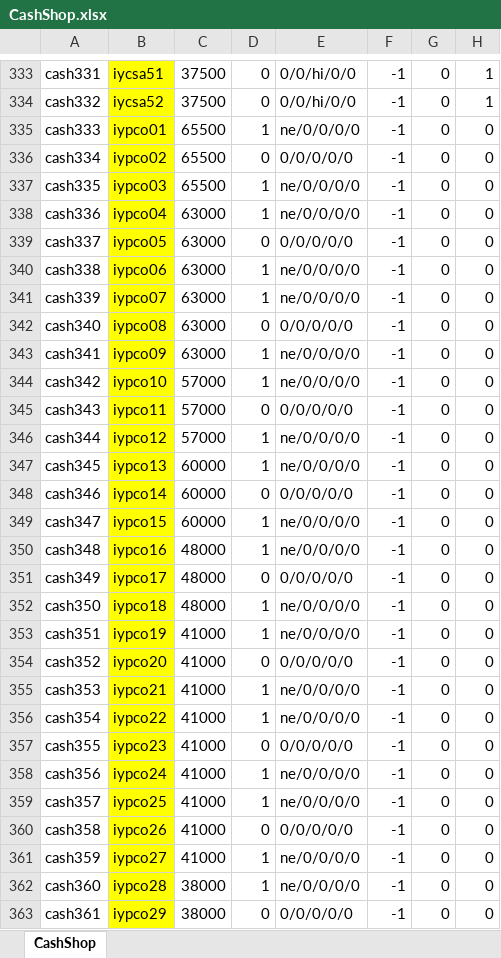
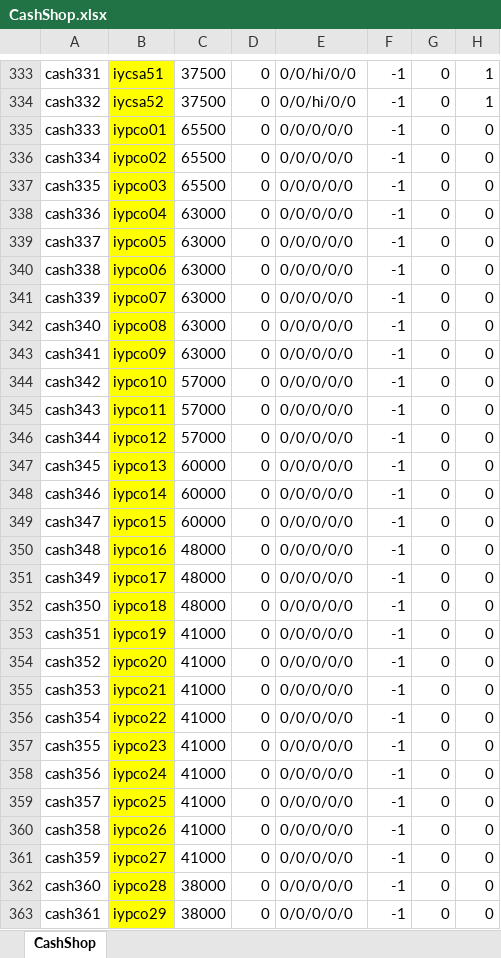
Before and after one commit to juangraydev/nexus-database, an Excel workbook: gu_in/ItemCash.edf/CashShop.xlsx, sheet CashShop, drawn as a sheet; only a part is shown, gaps mark what is left out; values as stored, in another font and other column widths than the file's, no borders; the diff covers the shown part only; the diff names each change by its address in the sheet, - before the commit and + after, or states it on an @@ line.

```diff
--- a/gu_in/ItemCash.edf/CashShop.xlsx (sheet CashShop)
+++ b/gu_in/ItemCash.edf/CashShop.xlsx (sheet CashShop)
-D335: 1
+D335: 0
-E335: ne/0/0/0/0
+E335: 0/0/0/0/0
-D337:D338: 1
+D337:D338: 0
-E337:E338: ne/0/0/0/0
+E337:E338: 0/0/0/0/0
-D340:D341: 1
+D340:D341: 0
-E340:E341: ne/0/0/0/0
+E340:E341: 0/0/0/0/0
-D343:D344: 1
+D343:D344: 0
-E343:E344: ne/0/0/0/0
+E343:E344: 0/0/0/0/0
-D346:D347: 1
+D346:D347: 0
-E346:E347: ne/0/0/0/0
+E346:E347: 0/0/0/0/0
-D349:D350: 1
+D349:D350: 0
-E349:E350: ne/0/0/0/0
+E349:E350: 0/0/0/0/0
-D352:D353: 1
+D352:D353: 0
-E352:E353: ne/0/0/0/0
+E352:E353: 0/0/0/0/0
-D355:D356: 1
+D355:D356: 0
-E355:E356: ne/0/0/0/0
+E355:E356: 0/0/0/0/0
-D358:D359: 1
+D358:D359: 0
-E358:E359: ne/0/0/0/0
+E358:E359: 0/0/0/0/0
-D361:D362: 1
+D361:D362: 0
-E361:E362: ne/0/0/0/0
+E361:E362: 0/0/0/0/0
```
Also changed, not shown: 179 edited cells and cell formats elsewhere in this sheet, gu_in/Item.edf/13_PotionItem/PotionItem.xlsx, 6 other files.
